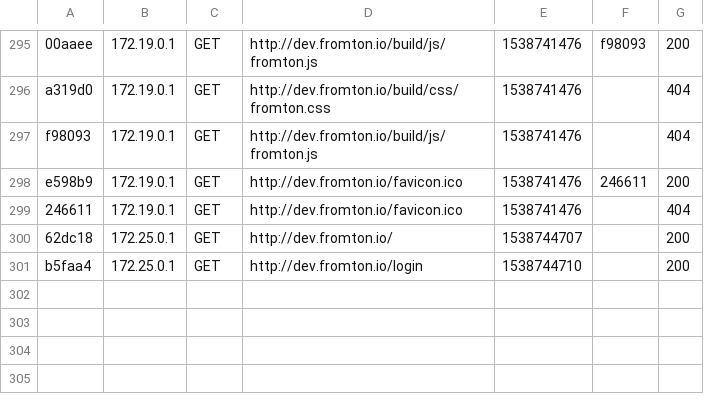
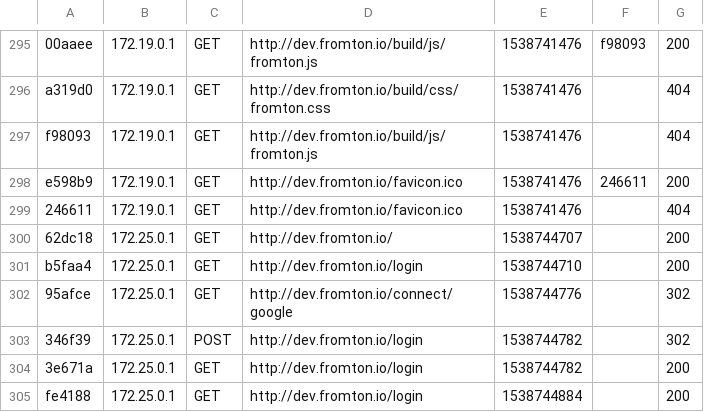
Before and after one commit to CatFishTeam/fromton, a CSV file: fromton/var/cache/dev/profiler/index.csv, drawn as a sheet; only a part is shown, gaps mark what is left out.

```diff
--- a/fromton/var/cache/dev/profiler/index.csv
+++ b/fromton/var/cache/dev/profiler/index.csv
@@ -301 +301,5 @@ e598b9,172.19.0.1,GET,http://dev.fromton.io/favicon.ico,1538741476,246611,200
 b5faa4,172.25.0.1,GET,http://dev.fromton.io/login,1538744710,,200
+95afce,172.25.0.1,GET,http://dev.fromton.io/connect/google,1538744776,,302
+346f39,172.25.0.1,POST,http://dev.fromton.io/login,1538744782,,302
+3e671a,172.25.0.1,GET,http://dev.fromton.io/login,1538744782,,200
+fe4188,172.25.0.1,GET,http://dev.fromton.io/login,1538744884,,200
```
Also changed, not shown: 1 other file.
